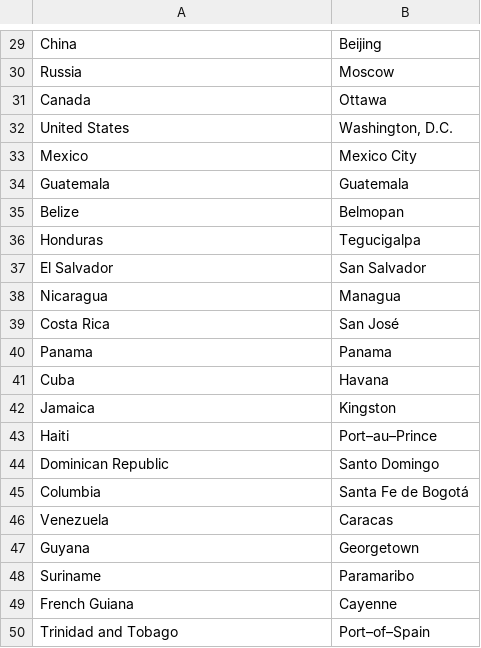
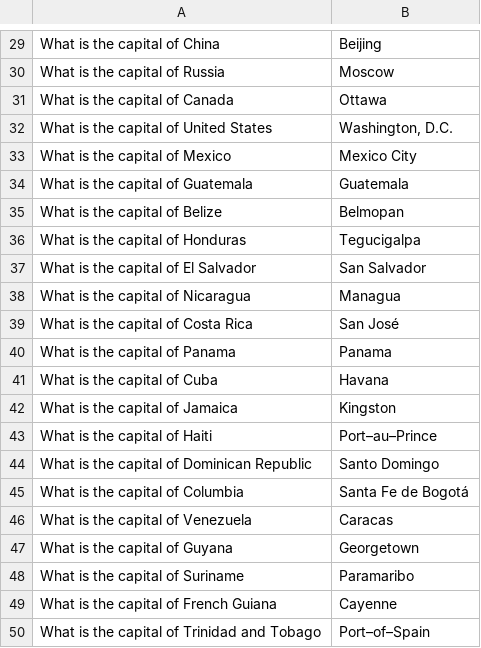
Before and after one commit to christabella/QuizzleMyShizzle, a CSV file: capitals.csv, drawn as a sheet; only a part is shown, gaps mark what is left out; the diff covers the shown part only.

Commit message:
capitals with proper questions

```diff
--- a/capitals.csv
+++ b/capitals.csv
@@ -29,22 +29,22 @@
-"China","Beijing"
-"Russia","Moscow"
-"Canada","Ottawa"
-"United States","Washington, D.C."
-"Mexico","Mexico City"
-"Guatemala","Guatemala"
-"Belize","Belmopan"
-"Honduras","Tegucigalpa"
-"El Salvador","San Salvador"
-"Nicaragua","Managua"
-"Costa Rica","San José"
-"Panama","Panama"
-"Cuba","Havana"
-"Jamaica","Kingston"
-"Haiti","Port–au–Prince"
-"Dominican Republic","Santo Domingo"
-"Columbia","Santa Fe de Bogotá"
-"Venezuela","Caracas"
-"Guyana","Georgetown"
-"Suriname","Paramaribo"
-"French Guiana","Cayenne"
-"Trinidad and Tobago","Port–of–Spain"
+"What is the capital of China","Beijing"
+"What is the capital of Russia","Moscow"
+"What is the capital of Canada","Ottawa"
+"What is the capital of United States","Washington, D.C."
+"What is the capital of Mexico","Mexico City"
+"What is the capital of Guatemala","Guatemala"
+"What is the capital of Belize","Belmopan"
+"What is the capital of Honduras","Tegucigalpa"
+"What is the capital of El Salvador","San Salvador"
+"What is the capital of Nicaragua","Managua"
+"What is the capital of Costa Rica","San José"
+"What is the capital of Panama","Panama"
+"What is the capital of Cuba","Havana"
+"What is the capital of Jamaica","Kingston"
+"What is the capital of Haiti","Port–au–Prince"
+"What is the capital of Dominican Republic","Santo Domingo"
+"What is the capital of Columbia","Santa Fe de Bogotá"
+"What is the capital of Venezuela","Caracas"
+"What is the capital of Guyana","Georgetown"
+"What is the capital of Suriname","Paramaribo"
+"What is the capital of French Guiana","Cayenne"
+"What is the capital of Trinidad and Tobago","Port–of–Spain"
```
Also changed, not shown: 28 edited cells elsewhere in this file.
